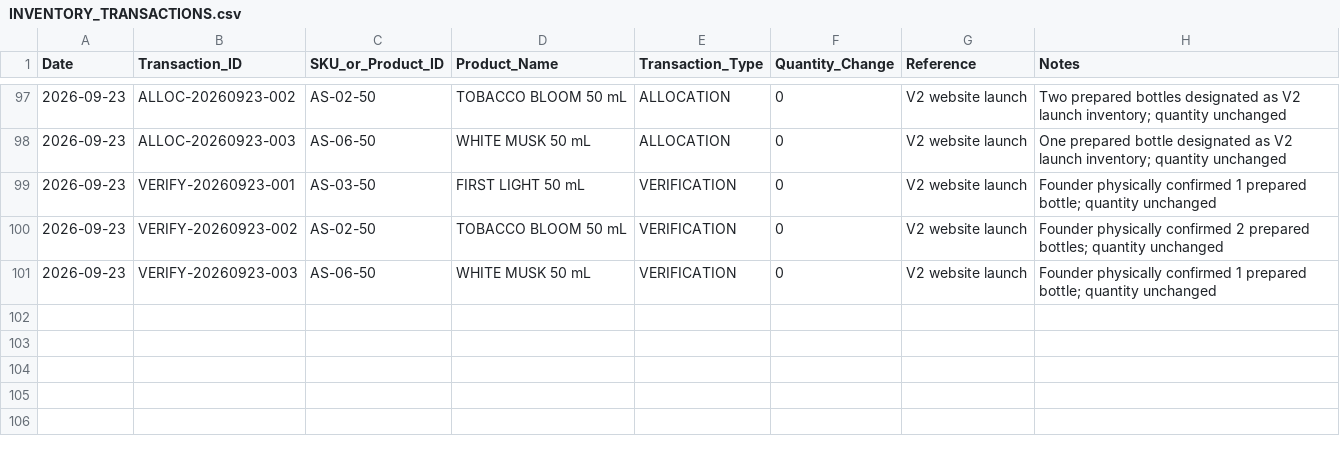
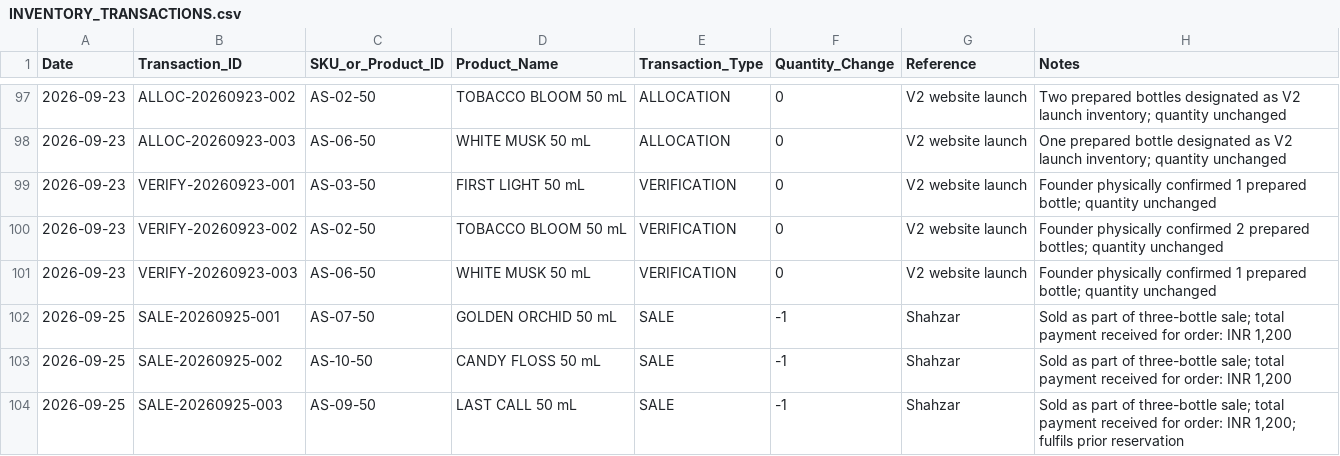
Before and after one commit to devkapooor/afterstory-perfume-brand-development, a CSV file: 02_Inventory_Costing/INVENTORY_TRANSACTIONS.csv, drawn as a sheet; only a part is shown, gaps mark what is left out; the diff names each change by its address in the sheet, - before the commit and + after, or states it on an @@ line.

Commit message:
Record Shahzar three-bottle sale

```diff
--- a/02_Inventory_Costing/INVENTORY_TRANSACTIONS.csv
+++ b/02_Inventory_Costing/INVENTORY_TRANSACTIONS.csv
+row 102: 2026-09-25 | SALE-20260925-001 | AS-07-50 | GOLDEN ORCHID 50 mL | SALE | -1 | Shahzar | Sold as part of three-bottle sale; total payment received for order: INR 1,200
+row 103: 2026-09-25 | SALE-20260925-002 | AS-10-50 | CANDY FLOSS 50 mL | SALE | -1 | Shahzar | Sold as part of three-bottle sale; total payment received for order: INR 1,200
+row 104: 2026-09-25 | SALE-20260925-003 | AS-09-50 | LAST CALL 50 mL | SALE | -1 | Shahzar | Sold as part of three-bottle sale; total payment received for order: INR 1,200; fulfils prior reservation
```
Also changed, not shown: 02_Inventory_Costing/INVENTORY_MASTER.csv.
